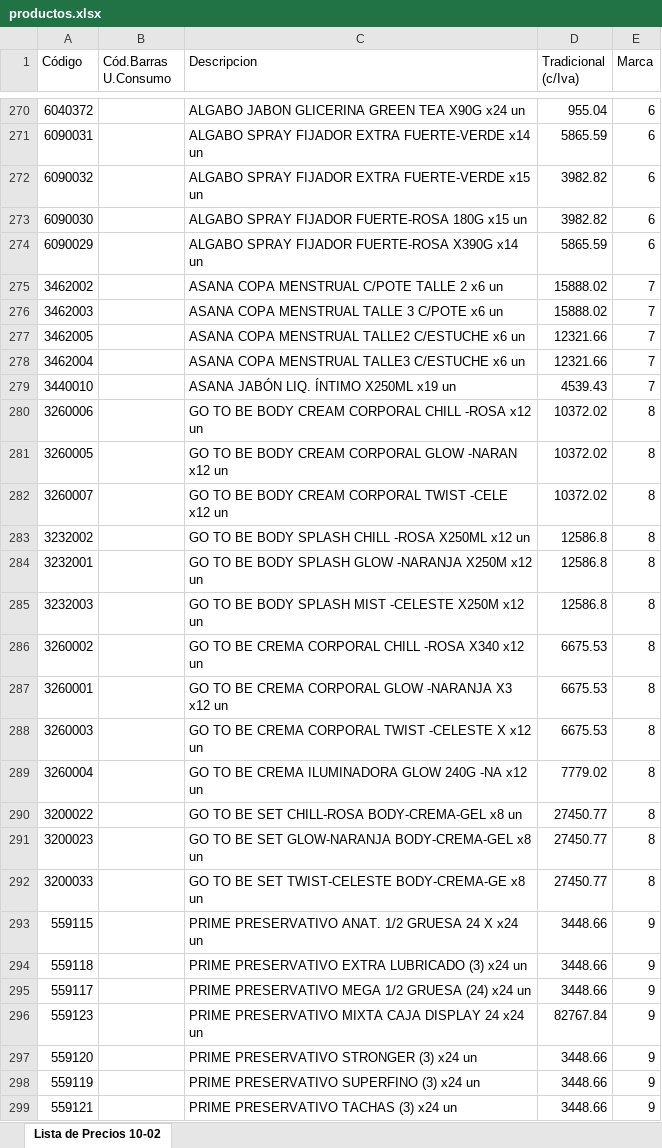
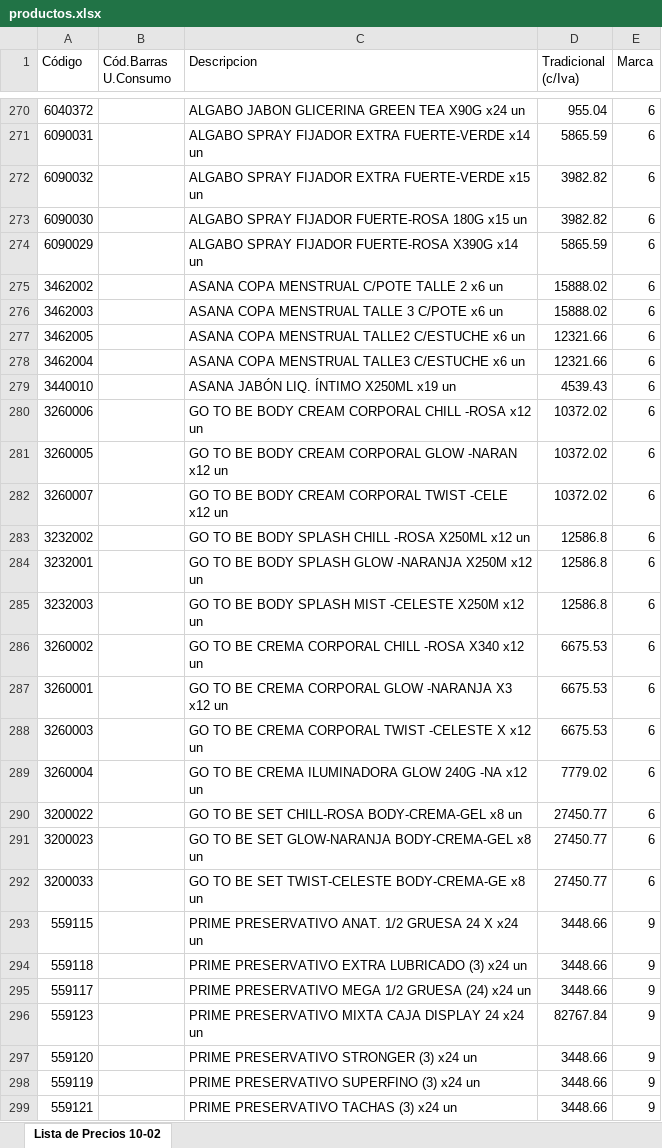
Before and after one commit to lucanton2203/catalogo-damar, an Excel workbook: data/productos.xlsx, sheet Lista de Precios 10-02, drawn as a sheet; only a part is shown, gaps mark what is left out; values as stored, in another font and other column widths than the file's, no borders; the diff names each change by its address in the sheet, - before the commit and + after, or states it on an @@ line.

Commit message:
Actualizar catalogo

```diff
--- a/data/productos.xlsx (sheet Lista de Precios 10-02)
+++ b/data/productos.xlsx (sheet Lista de Precios 10-02)
-E275:E279 (Marca): 7
+E275:E279 (Marca): 6
-E280:E292 (Marca): 8
+E280:E292 (Marca): 6
```
